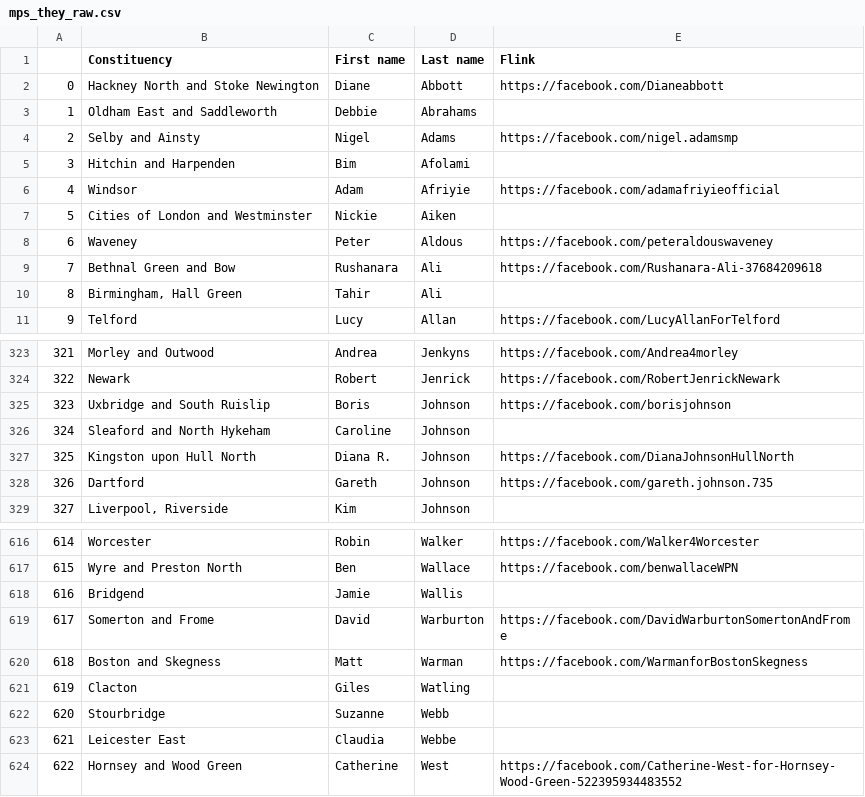
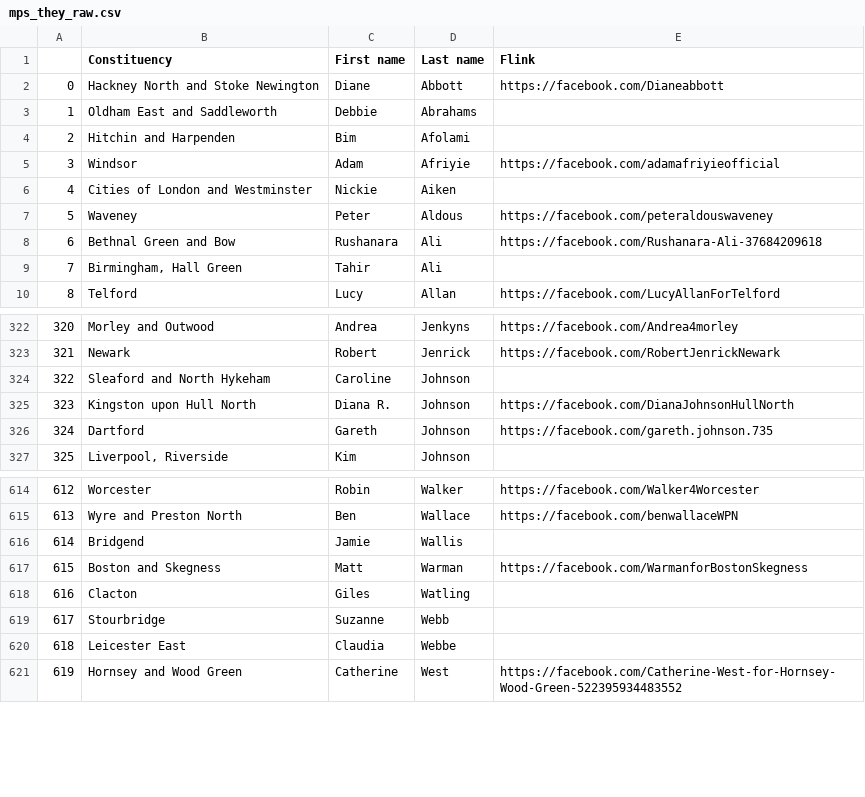
Before and after one commit to mshearer0/HandsOnEntityResolution, a CSV file: mps_they_raw.csv, drawn as a sheet; only a part is shown, gaps mark what is left out; removed rows and columns are numbered as before the commit, all else as after; the diff names each change by its address in the sheet, - before the commit and + after, or states it on an @@ line.

```diff
--- a/mps_they_raw.csv
+++ b/mps_they_raw.csv
-row 4: 2 | Selby and Ainsty | Nigel | Adams | https://facebook.com/nigel.adamsmp
@@ column A renumbered from row 4 down @@
-row 325: 323 | Uxbridge and South Ruislip | Boris | Johnson | https://facebook.com/borisjohnson
-row 619: 617 | Somerton and Frome | David | Warburton | https://facebook.com/DavidWarburtonSomertonAndFrome
```
Also changed, not shown: mps_wiki_raw.csv, 2 other files.
